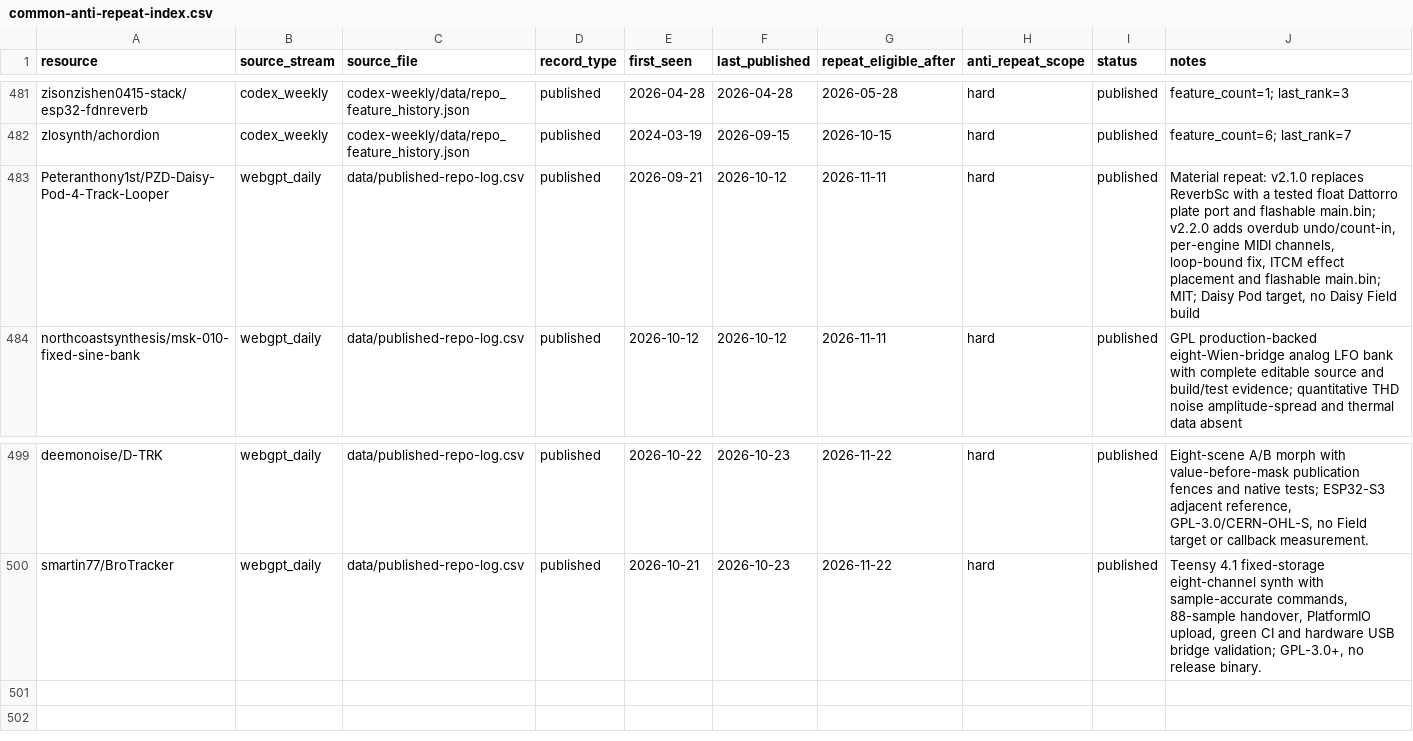
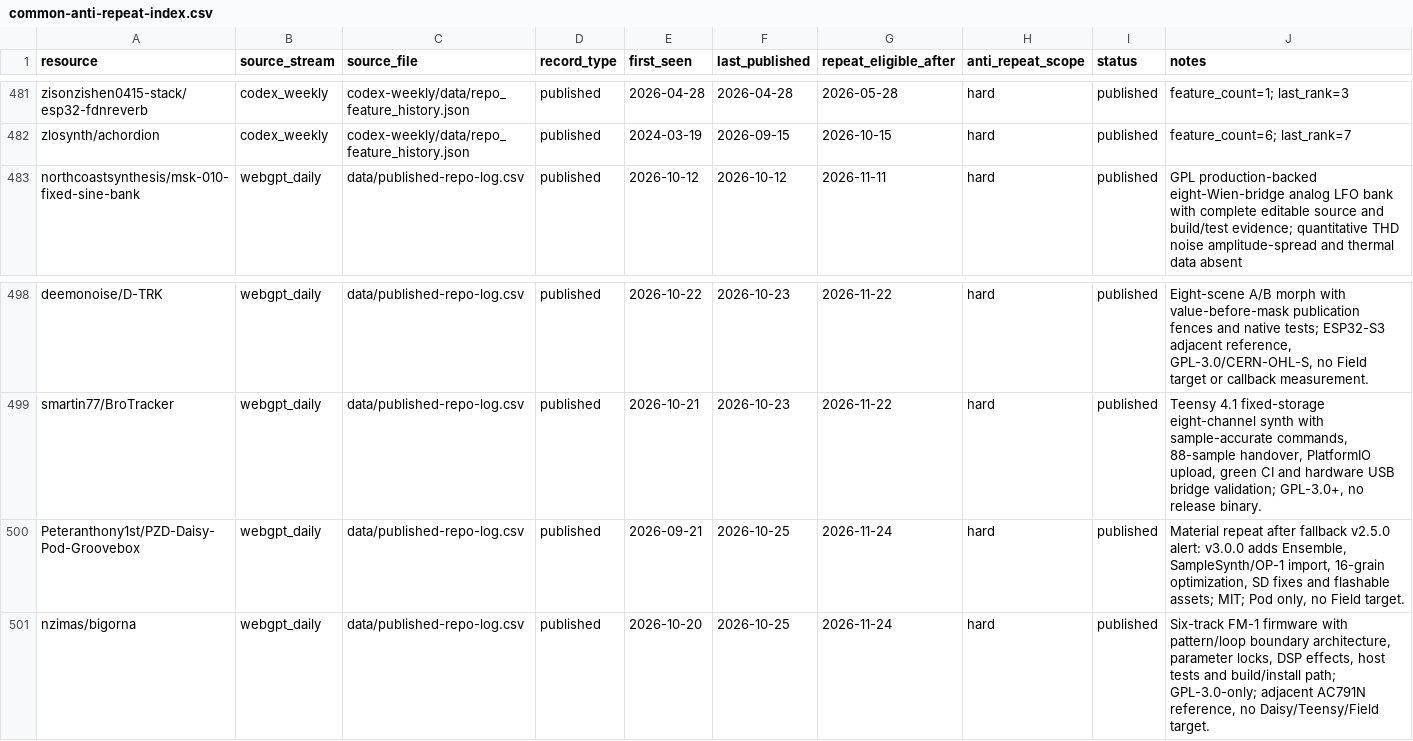
Before and after one commit to Denys/embedded-audio-mine, a CSV file: data/common-anti-repeat-index.csv, drawn as a sheet; only a part is shown, gaps mark what is left out.

```diff
--- a/data/common-anti-repeat-index.csv
+++ b/data/common-anti-repeat-index.csv
@@ -482,3 +482,2 @@ zisonzishen0415-stack/esp32-fdnreverb,codex_weekly,codex-weekly/data/repo_featur
 zlosynth/achordion,codex_weekly,codex-weekly/data/repo_feature_history.json,published,2024-03-19,2026-09-15,2026-10-15,hard,published,feature_count=6; last_rank=7
-Peteranthony1st/PZD-Daisy-Pod-4-Track-Looper,webgpt_daily,data/published-repo-log.csv,published,2026-09-21,2026-10-12,2026-11-11,hard,published,"Material repeat: v2.1.0 replaces ReverbSc with a tested float Dattorro plate port and flashable main.bin; v2.2.0 adds overdub undo/count-in, per-engine MIDI channels, loop-bound fix, ITCM effect placement and flashable main.bin; MIT; Daisy Pod target, no Daisy Field build"
 northcoastsynthesis/msk-010-fixed-sine-bank,webgpt_daily,data/published-repo-log.csv,published,2026-10-12,2026-10-12,2026-11-11,hard,published,GPL production-backed eight-Wien-bridge analog LFO bank with complete editable source and build/test evidence; quantitative THD noise amplitude-spread and thermal data absent
@@ -500 +499,3 @@ deemonoise/D-TRK,webgpt_daily,data/published-repo-log.csv,published,2026-10-22,2
 smartin77/BroTracker,webgpt_daily,data/published-repo-log.csv,published,2026-10-21,2026-10-23,2026-11-22,hard,published,"Teensy 4.1 fixed-storage eight-channel synth with sample-accurate commands, 88-sample handover, PlatformIO upload, green CI and hardware USB bridge validation; GPL-3.0+, no release binary."
+Peteranthony1st/PZD-Daisy-Pod-Groovebox,webgpt_daily,data/published-repo-log.csv,published,2026-09-21,2026-10-25,2026-11-24,hard,published,"Material repeat after fallback v2.5.0 alert: v3.0.0 adds Ensemble, SampleSynth/OP-1 import, 16-grain optimization, SD fixes and flashable assets; MIT; Pod only, no Field target."
+nzimas/bigorna,webgpt_daily,data/published-repo-log.csv,published,2026-10-20,2026-10-25,2026-11-24,hard,published,"Six-track FM-1 firmware with pattern/loop boundary architecture, parameter locks, DSP effects, host tests and build/install path; GPL-3.0-only; adjacent AC791N reference, no Daisy/Teensy/Field target."
```
Also changed, not shown: data/hidden-gems-source-registry.csv, data/published-repo-log.csv, 2 other files.
